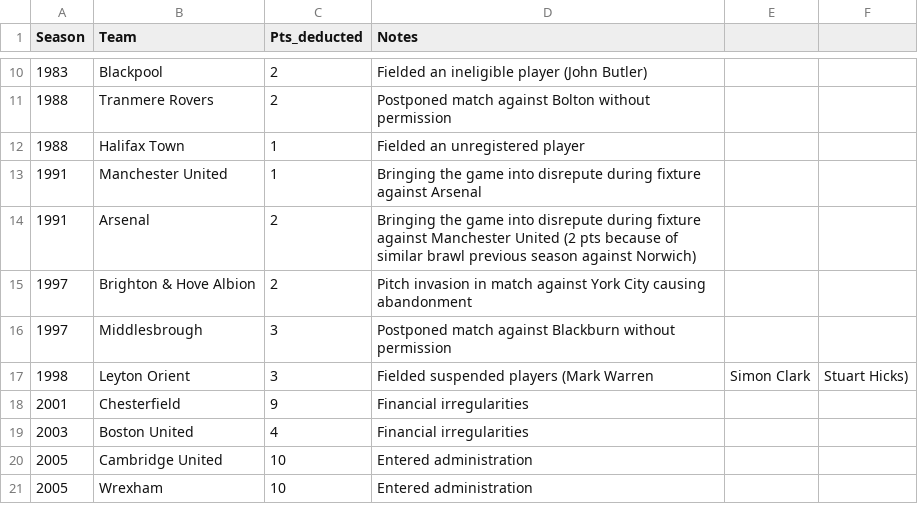
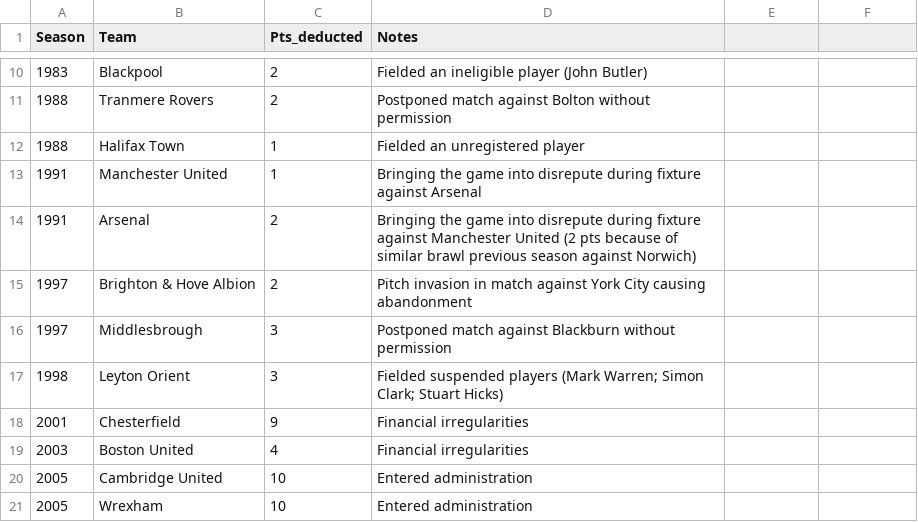
Before and after one commit to seanelvidge/England-football-results, a CSV file: EnglandLeaguePointDeductions.csv, drawn as a sheet; only a part is shown, gaps mark what is left out.

Commit message:
Update EnglandLeaguePointDeductions.csv

```diff
--- a/EnglandLeaguePointDeductions.csv
+++ b/EnglandLeaguePointDeductions.csv
@@ -16,3 +16,3 @@
 1997,Middlesbrough,3,Postponed match against Blackburn without permission
-1998,Leyton Orient,3,Fielded suspended players (Mark Warren, Simon Clark, Stuart Hicks)
+1998,Leyton Orient,3,Fielded suspended players (Mark Warren; Simon Clark; Stuart Hicks)
 2001,Chesterfield,9,Financial irregularities
```
